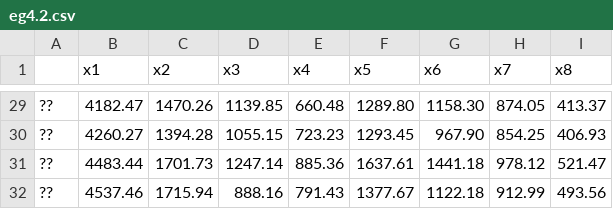
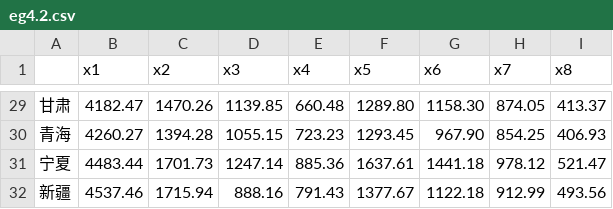
Before and after one commit to wayneyeye/r-multivariate, a CSV file: clustering/eg4.2.csv, drawn as a sheet; only a part is shown, gaps mark what is left out; the diff covers the shown part only.

```diff
--- a/clustering/eg4.2.csv
+++ b/clustering/eg4.2.csv
@@ -29,4 +29,4 @@
-??,4182.47,1470.26,1139.85,660.48,1289.80,1158.30,874.05,413.37
-??,4260.27,1394.28,1055.15,723.23,1293.45,967.90,854.25,406.93
-??,4483.44,1701.73,1247.14,885.36,1637.61,1441.18,978.12,521.47
-??,4537.46,1715.94,888.16,791.43,1377.67,1122.18,912.99,493.56
+甘肃,4182.47,1470.26,1139.85,660.48,1289.80,1158.30,874.05,413.37
+青海,4260.27,1394.28,1055.15,723.23,1293.45,967.90,854.25,406.93
+宁夏,4483.44,1701.73,1247.14,885.36,1637.61,1441.18,978.12,521.47
+新疆,4537.46,1715.94,888.16,791.43,1377.67,1122.18,912.99,493.56
```
Also changed, not shown: 27 edited cells elsewhere in this file, 2 other files.
